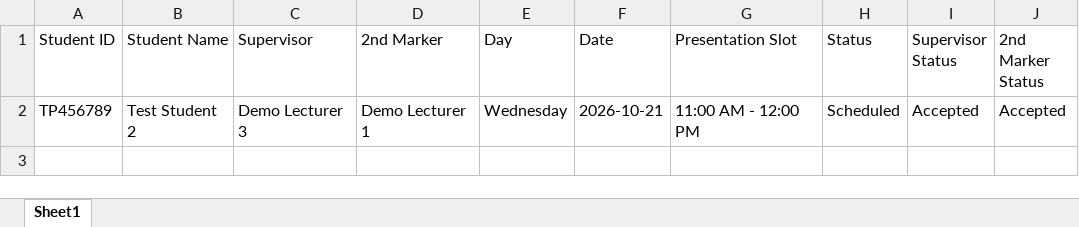
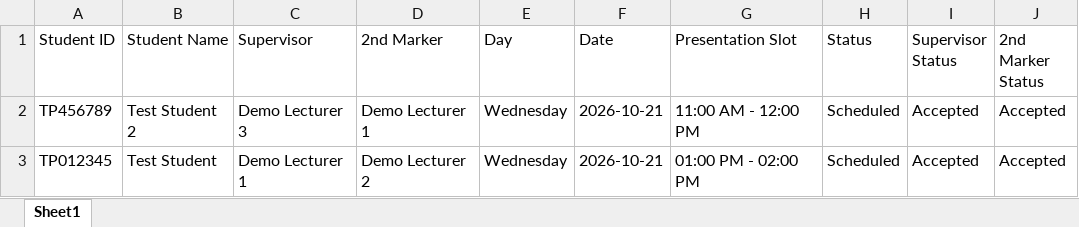
Before and after one commit to Thivyah15/Presentation_Scheduling, an Excel workbook: data/presentation_schedule.xlsx, sheet Sheet1, drawn as a sheet; values as stored, in another font and other column widths than the file's, no borders; the diff names each change by its address in the sheet, - before the commit and + after, or states it on an @@ line.

```diff
--- a/data/presentation_schedule.xlsx (sheet Sheet1)
+++ b/data/presentation_schedule.xlsx (sheet Sheet1)
+row 3: TP012345 | Test Student | Demo Lecturer 1 | Demo Lecturer 2 | Wednesday | 2026-10-21 | 01:00 PM - 02:00 PM | Scheduled | Accepted | Accepted
```
Also changed, not shown: data/conflict_report.xlsx, data/presentation_requests.xlsx, 10 other files.
